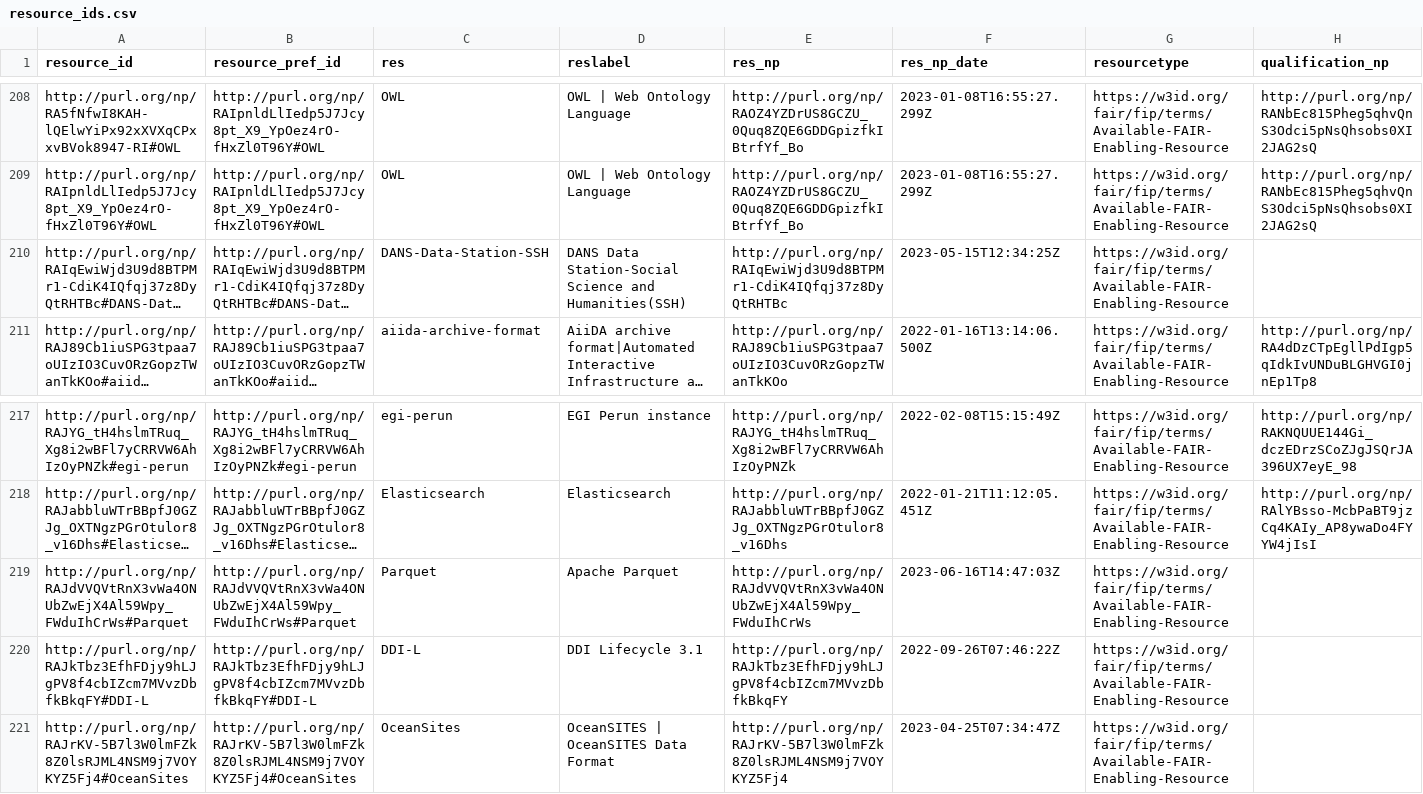
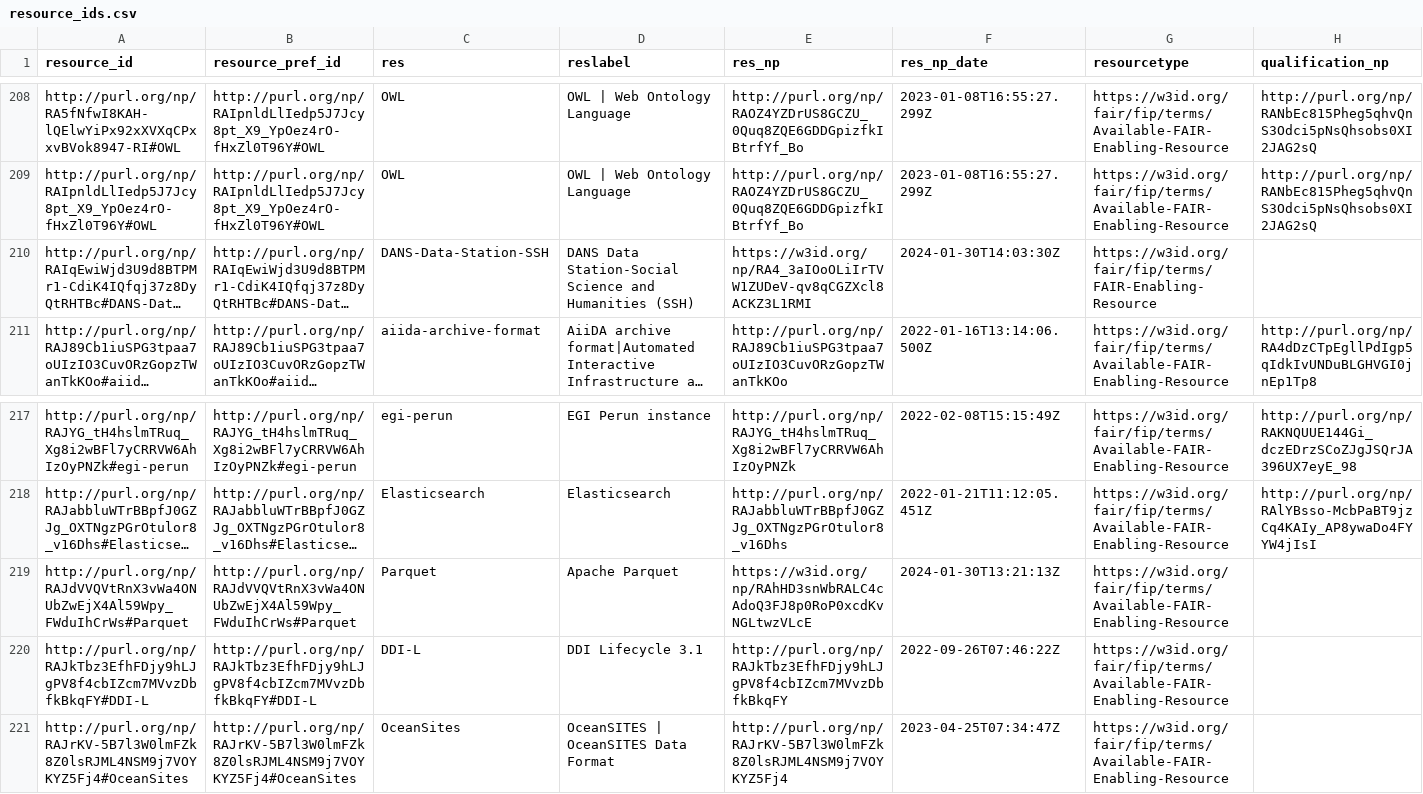
Before and after one commit to peta-pico/dsw-nanopub-api, a CSV file: tables/resource_ids.csv, drawn as a sheet; only a part is shown, gaps mark what is left out; long unchanged cells end in …; the diff names each change by its address in the sheet, - before the commit and + after, or states it on an @@ line.

Commit message:
Add tables

```diff
--- a/tables/resource_ids.csv
+++ b/tables/resource_ids.csv
-D210 (reslabel): …Science and Humanities(SSH)
+D210 (reslabel): …Science and Humanities (SSH)
-E210 (res_np): http://purl.org/np/RAIqEwiWjd3U9d8BTPMr1-CdiK4IQfqj37z8DyQtRHTBc
+E210 (res_np): https://w3id.org/np/RA4_3aIOoOLiIrTVW1ZUDeV-qv8qCGZXcl8ACKZ3L1RMI
-F210 (res_np_date): 2023-05-15T12:34:25Z
+F210 (res_np_date): 2024-01-30T14:03:30Z
-G210 (resourcetype): https://w3id.org/fair/fip/terms/Available-FAIR-Enabling-Resource
+G210 (resourcetype): https://w3id.org/fair/fip/terms/FAIR-Enabling-Resource
-E219 (res_np): http://purl.org/np/RAJdVVQVtRnX3vWa4ONUbZwEjX4Al59Wpy_FWduIhCrWs
+E219 (res_np): https://w3id.org/np/RAhHD3snWbRALC4cAdoQ3FJ8p0RoP0xcdKvNGLtwzVLcE
-F219 (res_np_date): 2023-06-16T14:47:03Z
+F219 (res_np_date): 2024-01-30T13:21:13Z
```
Also changed, not shown: tables/new_matrix_reduced.csv, 2 other files.
